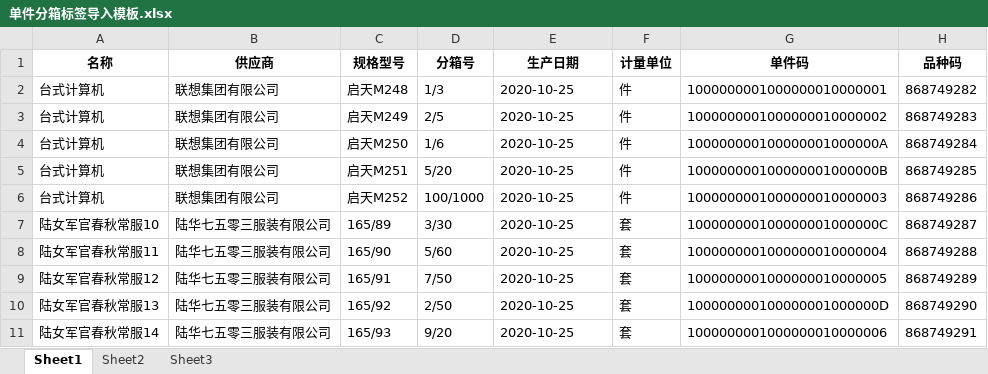
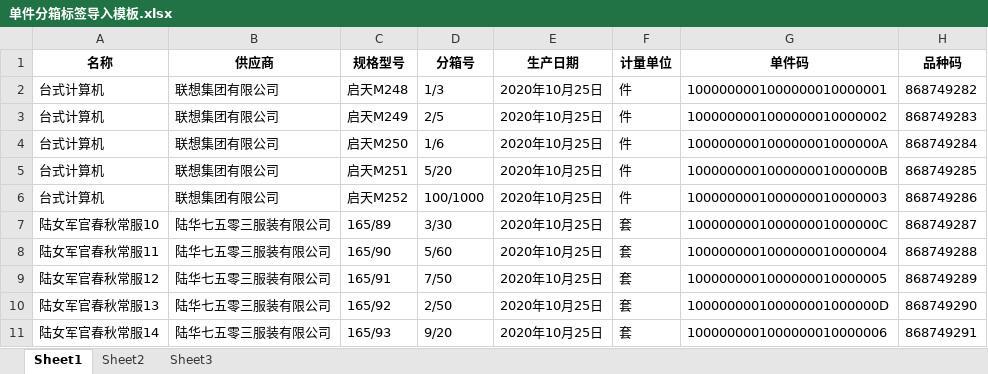
Before and after one commit to ourgit/print-tools, an Excel workbook: static/template/单件分箱标签导入模板.xlsx, sheet Sheet1, drawn as a sheet; values as stored, in another font and other column widths than the file's, no borders; the diff names each change by its address in the sheet, - before the commit and + after, or states it on an @@ line.

```diff
--- a/static/template/单件分箱标签导入模板.xlsx (sheet Sheet1)
+++ b/static/template/单件分箱标签导入模板.xlsx (sheet Sheet1)
-E2:E11 (生产日期): 2020-10-25
+E2:E11 (生产日期): 2020年10月25日
```
Also changed, not shown: static/template/多个单品种标签导入模板.xlsx, static/template/多个单品种零部件标签导入模板.xlsx, 10 other files.
